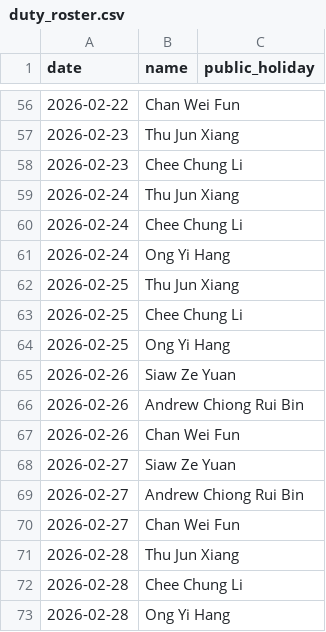
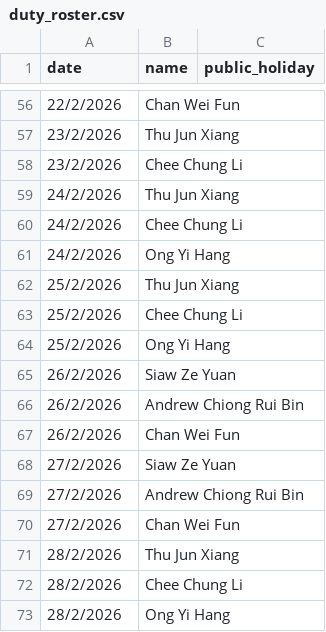
Before and after one commit to Kevin-QA/webhook, a CSV file: duty_roster.csv, drawn as a sheet; only a part is shown, gaps mark what is left out; the diff covers the shown part only.

```diff
--- a/duty_roster.csv
+++ b/duty_roster.csv
@@ -56,18 +56,18 @@ date,name,public_holiday
-2026-02-22,Chan Wei Fun,
-2026-02-23,Thu Jun Xiang,
-2026-02-23,Chee Chung Li,
-2026-02-24,Thu Jun Xiang,
-2026-02-24,Chee Chung Li,
-2026-02-24,Ong Yi Hang,
-2026-02-25,Thu Jun Xiang,
-2026-02-25,Chee Chung Li,
-2026-02-25,Ong Yi Hang,
-2026-02-26,Siaw Ze Yuan,
-2026-02-26,Andrew Chiong Rui Bin,
-2026-02-26,Chan Wei Fun,
-2026-02-27,Siaw Ze Yuan,
-2026-02-27,Andrew Chiong Rui Bin,
-2026-02-27,Chan Wei Fun,
-2026-02-28,Thu Jun Xiang,
-2026-02-28,Chee Chung Li,
-2026-02-28,Ong Yi Hang,
+22/2/2026,Chan Wei Fun,
+23/2/2026,Thu Jun Xiang,
+23/2/2026,Chee Chung Li,
+24/2/2026,Thu Jun Xiang,
+24/2/2026,Chee Chung Li,
+24/2/2026,Ong Yi Hang,
+25/2/2026,Thu Jun Xiang,
+25/2/2026,Chee Chung Li,
+25/2/2026,Ong Yi Hang,
+26/2/2026,Siaw Ze Yuan,
+26/2/2026,Andrew Chiong Rui Bin,
+26/2/2026,Chan Wei Fun,
+27/2/2026,Siaw Ze Yuan,
+27/2/2026,Andrew Chiong Rui Bin,
+27/2/2026,Chan Wei Fun,
+28/2/2026,Thu Jun Xiang,
+28/2/2026,Chee Chung Li,
+28/2/2026,Ong Yi Hang,
```
Also changed, not shown: 1 added row, 1 removed row and 62 edited cells elsewhere in this file.
